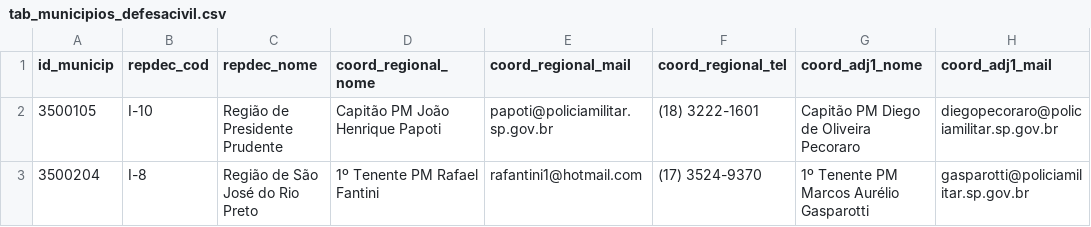
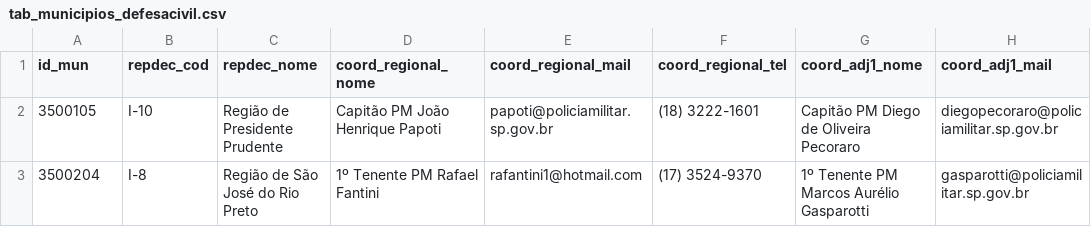
Before and after one commit to open-geodata/sp_defesacivil_divadmin, a CSV file: data/tabs/tab_municipios_defesacivil.csv, drawn as a sheet; only a part is shown; the diff names each change by its address in the sheet, - before the commit and + after, or states it on an @@ line.

```diff
--- a/data/tabs/tab_municipios_defesacivil.csv
+++ b/data/tabs/tab_municipios_defesacivil.csv
-A1: id_municip
+A1: id_mun
```
Also changed, not shown: 6 other files.
